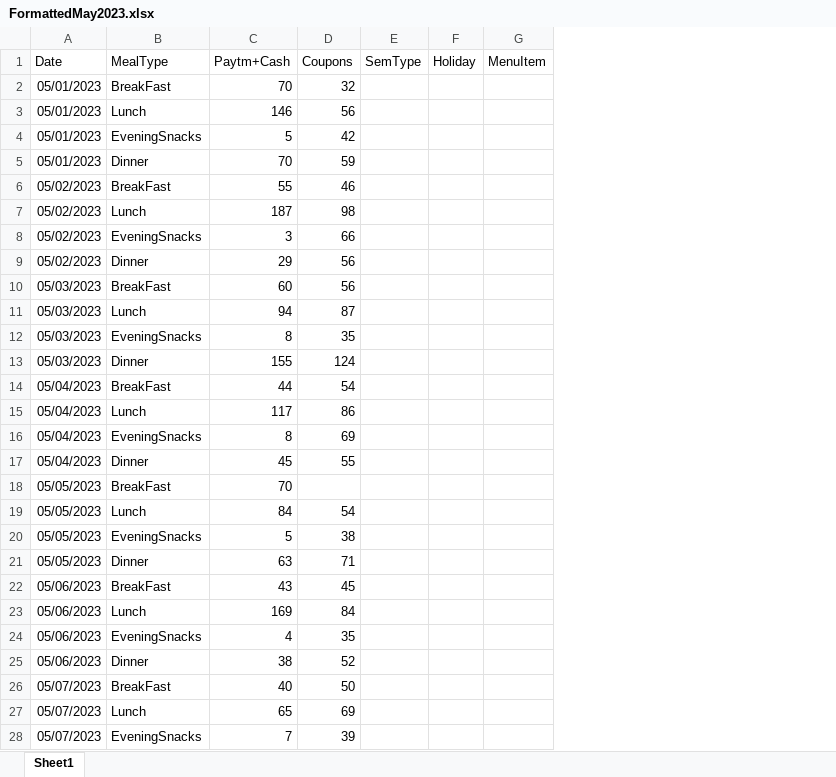
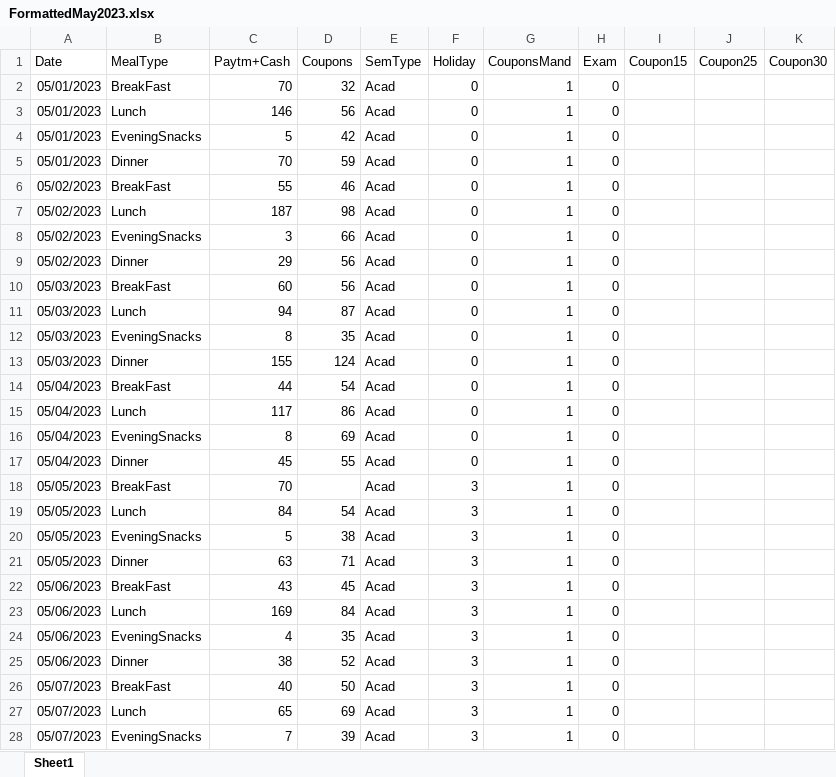
Before and after one commit to NalishJain/Optimizing-Campus-Dining, an Excel workbook: data/excel_files/FormattedMay2023.xlsx, sheet Sheet1, drawn as a sheet; only a part is shown; values as stored, in another font and other column widths than the file's, no borders; charts and pictures not drawn; removed rows and columns are numbered as before the commit, all else as after; the diff covers the shown part only; the diff names each change by its address in the sheet, - before the commit and + after, or states it on an @@ line.

Commit message:
added holidays and exams

```diff
--- a/data/excel_files/FormattedMay2023.xlsx (sheet Sheet1)
+++ b/data/excel_files/FormattedMay2023.xlsx (sheet Sheet1)
-column G (MenuItem), empty
+column G (CouponsMand), rows 2-28: all 1
+column H (Exam), rows 2-28: all 0
+column I (Coupon15), empty
+column J (Coupon25), empty
+column K (Coupon30), empty
-E2:E28 (SemType): (empty)
+E2:E28 (SemType): Acad
-F2:F17 (Holiday): (empty)
+F2:F17 (Holiday): 0
-F18:F28 (Holiday): (empty)
+F18:F28 (Holiday): 3
```
Also changed, not shown: 194 edited cells elsewhere in this sheet, data/excel_files/FormattedJul2023.xlsx, data/excel_files/FormattedJun2023.xlsx.
